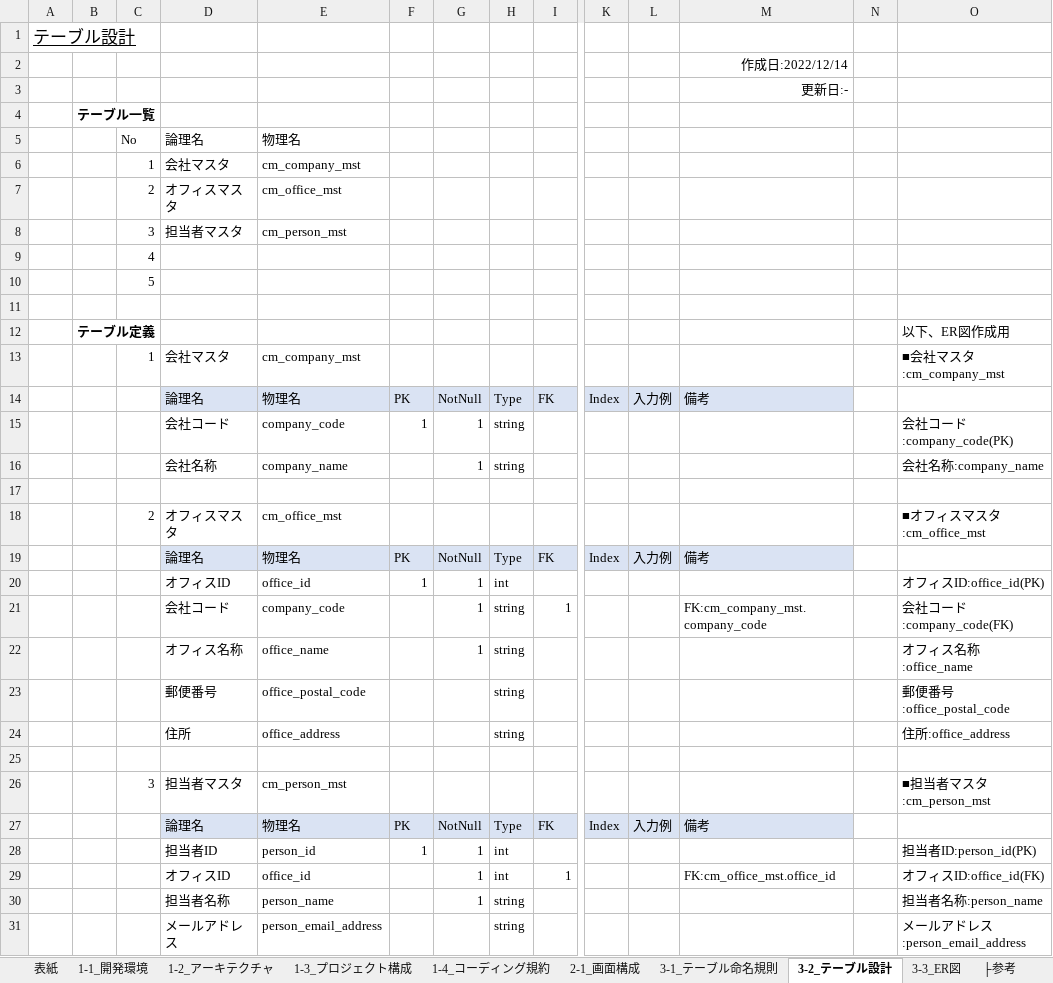
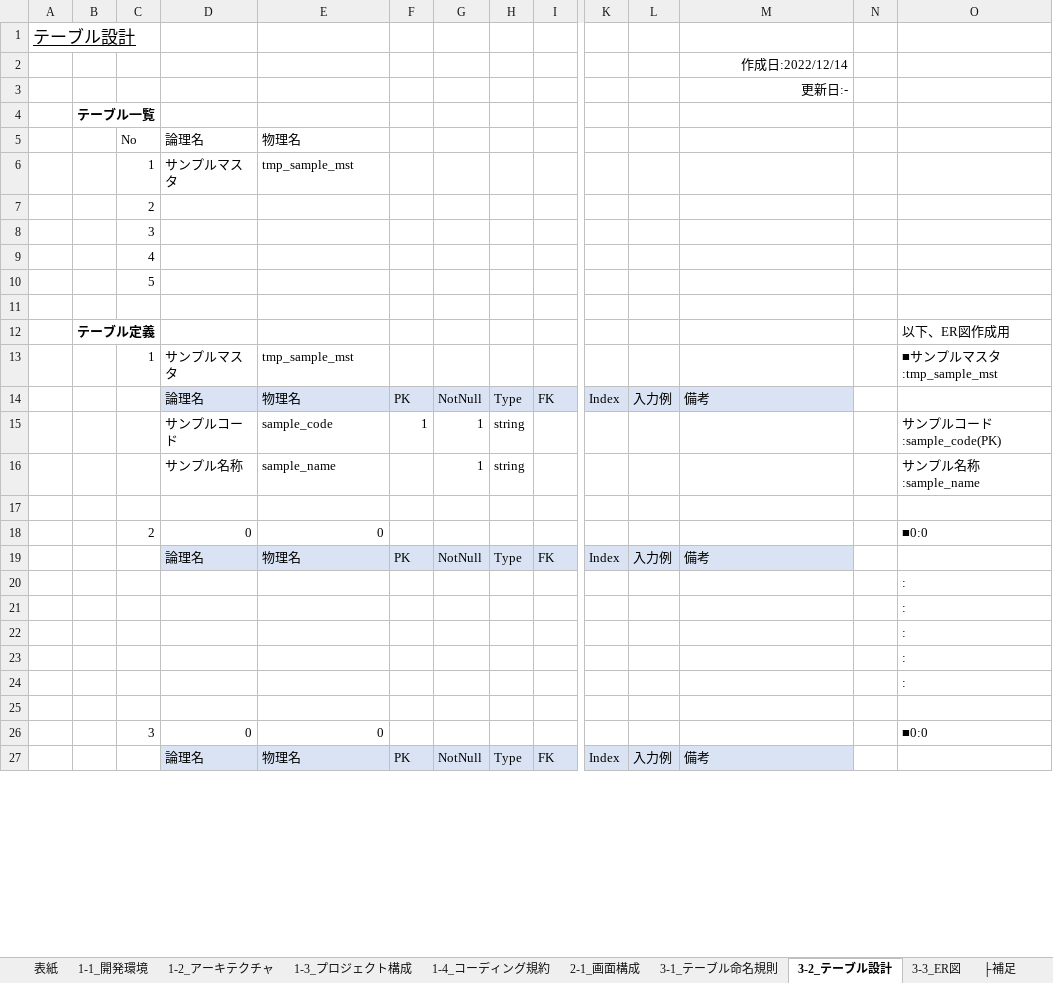
Before and after one commit to atman-33/template2-cs, an Excel workbook: Documents/01_詳細設計書（Template2）.xlsx, sheet 3-2_テーブル設計, drawn as a sheet; only a part is shown, gaps mark what is left out; values as stored, in another font and other column widths than the file's, no borders; conditional formats and table styles not drawn; removed rows and columns are numbered as before the commit, all else as after; rows hold the shown columns only; the diff covers the shown part only; the diff names each change by its address in the sheet, - before the commit and + after, or states it on an @@ line.

```diff
--- a/Documents/01_詳細設計書（Template2）.xlsx (sheet 3-2_テーブル設計)
+++ b/Documents/01_詳細設計書（Template2）.xlsx (sheet 3-2_テーブル設計)
-sheet tab: ├参考
+sheet tab: ├補足
-row 6:  |  | 1 | 会社マスタ | cm_company_mst
-row 7:  |  | 2 | オフィスマスタ | cm_office_mst
-row 8:  |  | 3 | 担当者マスタ | cm_person_mst
+row 6:  |  | 1 | サンプルマスタ | tmp_sample_mst
+row 7:  |  | 2
+row 8:  |  | 3
-row 13:  |  | 1 | 会社マスタ | cm_company_mst |  |  |  |  |  |  |  |  | ■会社マスタ:cm_company_mst
+row 13:  |  | 1 | サンプルマスタ | tmp_sample_mst |  |  |  |  |  |  |  |  | ■サンプルマスタ:tmp_sample_mst
-D15: 会社コード
+D15: サンプルコード
-E15: company_code
+E15: sample_code
-O15: 会社コード:company_code(PK)
+O15: サンプルコード:sample_code(PK)
-D16: 会社名称
+D16: サンプル名称
-E16: company_name
+E16: sample_name
-O16: 会社名称:company_name
+O16: サンプル名称:sample_name
-row 18:  |  | 2 | オフィスマスタ | cm_office_mst |  |  |  |  |  |  |  |  | ■オフィスマスタ:cm_office_mst
+row 18:  |  | 2 | 0 | 0 |  |  |  |  |  |  |  |  | ■0:0
-row 20:  |  |  | オフィスID | office_id | 1 | 1 | int |  |  |  |  |  | オフィスID:office_id(PK)
-row 21:  |  |  | 会社コード | company_code |  | 1 | string | 1 |  |  | FK:cm_company_mst.company_code |  | 会社コード:company_code(FK)
-row 22:  |  |  | オフィス名称 | office_name |  | 1 | string |  |  |  |  |  | オフィス名称:office_name
-row 23:  |  |  | 郵便番号 | office_postal_code |  |  | string |  |  |  |  |  | 郵便番号:office_postal_code
-row 24:  |  |  | 住所 | office_address |  |  | string |  |  |  |  |  | 住所:office_address
+row 20:  |  |  |  |  |  |  |  |  |  |  |  |  | :
+row 21:  |  |  |  |  |  |  |  |  |  |  |  |  | :
+row 22:  |  |  |  |  |  |  |  |  |  |  |  |  | :
+row 23:  |  |  |  |  |  |  |  |  |  |  |  |  | :
+row 24:  |  |  |  |  |  |  |  |  |  |  |  |  | :
-row 26:  |  | 3 | 担当者マスタ | cm_person_mst |  |  |  |  |  |  |  |  | ■担当者マスタ:cm_person_mst
+row 26:  |  | 3 | 0 | 0 |  |  |  |  |  |  |  |  | ■0:0
-row 28:  |  |  | 担当者ID | person_id | 1 | 1 | int |  |  |  |  |  | 担当者ID:person_id(PK)
-row 29:  |  |  | オフィスID | office_id |  | 1 | int | 1 |  |  | FK:cm_office_mst.office_id |  | オフィスID:office_id(FK)
-row 30:  |  |  | 担当者名称 | person_name |  | 1 | string |  |  |  |  |  | 担当者名称:person_name
-row 31:  |  |  | メールアドレス | person_email_address |  |  | string |  |  |  |  |  | メールアドレス:person_email_address
```
Also changed, not shown: 6 added rows and 2 removed rows elsewhere in this sheet, sheet 3-1_テーブル命名規則, charts or pictures, Documents/02_コード生成支援ツール_ver1.0.0（Template2）.xlsx, 9 other files.
